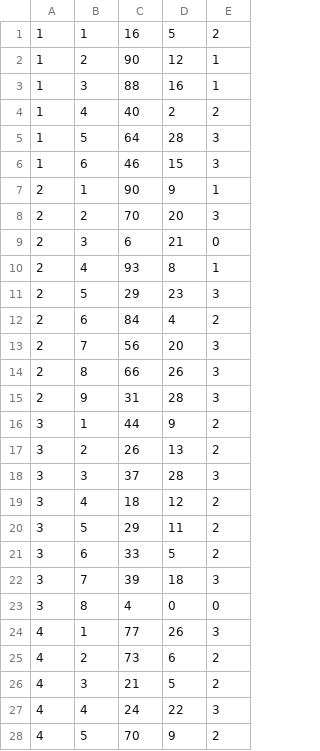
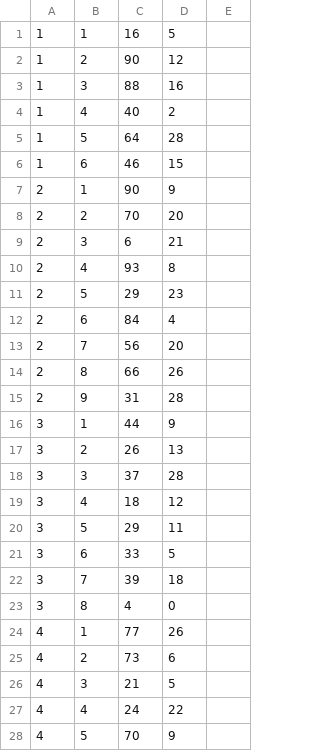
Before and after one commit to WraasTheOne/P1-projekt, a CSV file: houses2.csv, drawn as a sheet; only a part is shown; the diff covers the shown part only.

```diff
--- a/houses2.csv
+++ b/houses2.csv
@@ -1,28 +1,28 @@
-1,1,16,5,2,
-1,2,90,12,1,
-1,3,88,16,1,
-1,4,40,2,2,
-1,5,64,28,3,
-1,6,46,15,3,
-2,1,90,9,1,
-2,2,70,20,3,
-2,3,6,21,0,
-2,4,93,8,1,
-2,5,29,23,3,
-2,6,84,4,2,
-2,7,56,20,3,
-2,8,66,26,3,
-2,9,31,28,3,
-3,1,44,9,2,
-3,2,26,13,2,
-3,3,37,28,3,
-3,4,18,12,2,
-3,5,29,11,2,
-3,6,33,5,2,
-3,7,39,18,3,
-3,8,4,0,0,
-4,1,77,26,3,
-4,2,73,6,2,
-4,3,21,5,2,
-4,4,24,22,3,
-4,5,70,9,2,
+1,1,16,5
+1,2,90,12
+1,3,88,16
+1,4,40,2
+1,5,64,28
+1,6,46,15
+2,1,90,9
+2,2,70,20
+2,3,6,21
+2,4,93,8
+2,5,29,23
+2,6,84,4
+2,7,56,20
+2,8,66,26
+2,9,31,28
+3,1,44,9
+3,2,26,13
+3,3,37,28
+3,4,18,12
+3,5,29,11
+3,6,33,5
+3,7,39,18
+3,8,4,0
+4,1,77,26
+4,2,73,6
+4,3,21,5
+4,4,24,22
+4,5,70,9
```
Also changed, not shown: 55 edited cells elsewhere in this file, 4 other files.
